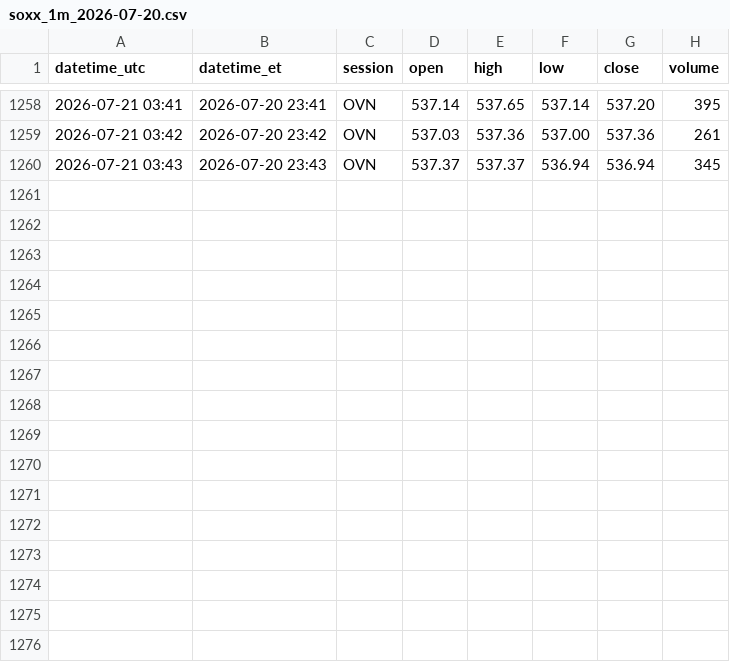
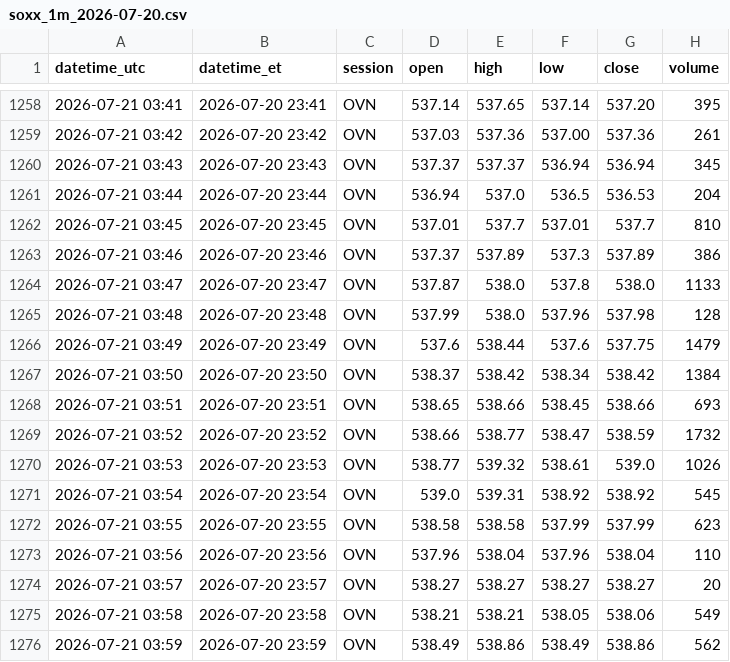
Before and after one commit to amir2020007/Recording-1Min, a CSV file: data/2026-07-20/soxx_1m_2026-07-20.csv, drawn as a sheet; only a part is shown, gaps mark what is left out; the diff names each change by its address in the sheet, - before the commit and + after, or states it on an @@ line.

```diff
--- a/data/2026-07-20/soxx_1m_2026-07-20.csv
+++ b/data/2026-07-20/soxx_1m_2026-07-20.csv
+row 1261: 2026-07-21 03:44 | 2026-07-20 23:44 | OVN | 536.94 | 537.0 | 536.5 | 536.53 | 204
+row 1262: 2026-07-21 03:45 | 2026-07-20 23:45 | OVN | 537.01 | 537.7 | 537.01 | 537.7 | 810
+row 1263: 2026-07-21 03:46 | 2026-07-20 23:46 | OVN | 537.37 | 537.89 | 537.3 | 537.89 | 386
+row 1264: 2026-07-21 03:47 | 2026-07-20 23:47 | OVN | 537.87 | 538.0 | 537.8 | 538.0 | 1133
+row 1265: 2026-07-21 03:48 | 2026-07-20 23:48 | OVN | 537.99 | 538.0 | 537.96 | 537.98 | 128
+row 1266: 2026-07-21 03:49 | 2026-07-20 23:49 | OVN | 537.6 | 538.44 | 537.6 | 537.75 | 1479
+row 1267: 2026-07-21 03:50 | 2026-07-20 23:50 | OVN | 538.37 | 538.42 | 538.34 | 538.42 | 1384
+row 1268: 2026-07-21 03:51 | 2026-07-20 23:51 | OVN | 538.65 | 538.66 | 538.45 | 538.66 | 693
+row 1269: 2026-07-21 03:52 | 2026-07-20 23:52 | OVN | 538.66 | 538.77 | 538.47 | 538.59 | 1732
+row 1270: 2026-07-21 03:53 | 2026-07-20 23:53 | OVN | 538.77 | 539.32 | 538.61 | 539.0 | 1026
+row 1271: 2026-07-21 03:54 | 2026-07-20 23:54 | OVN | 539.0 | 539.31 | 538.92 | 538.92 | 545
+row 1272: 2026-07-21 03:55 | 2026-07-20 23:55 | OVN | 538.58 | 538.58 | 537.99 | 537.99 | 623
+row 1273: 2026-07-21 03:56 | 2026-07-20 23:56 | OVN | 537.96 | 538.04 | 537.96 | 538.04 | 110
+row 1274: 2026-07-21 03:57 | 2026-07-20 23:57 | OVN | 538.27 | 538.27 | 538.27 | 538.27 | 20
+row 1275: 2026-07-21 03:58 | 2026-07-20 23:58 | OVN | 538.21 | 538.21 | 538.05 | 538.06 | 549
+row 1276: 2026-07-21 03:59 | 2026-07-20 23:59 | OVN | 538.49 | 538.86 | 538.49 | 538.86 | 562
```
Also changed, not shown: 2 other files.
